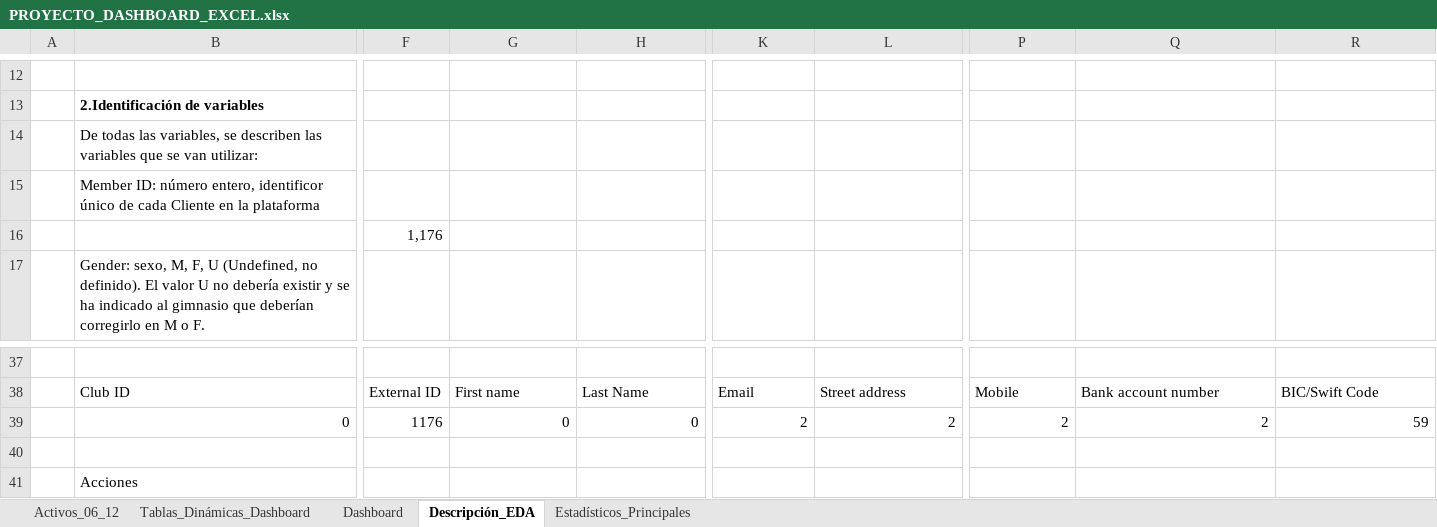
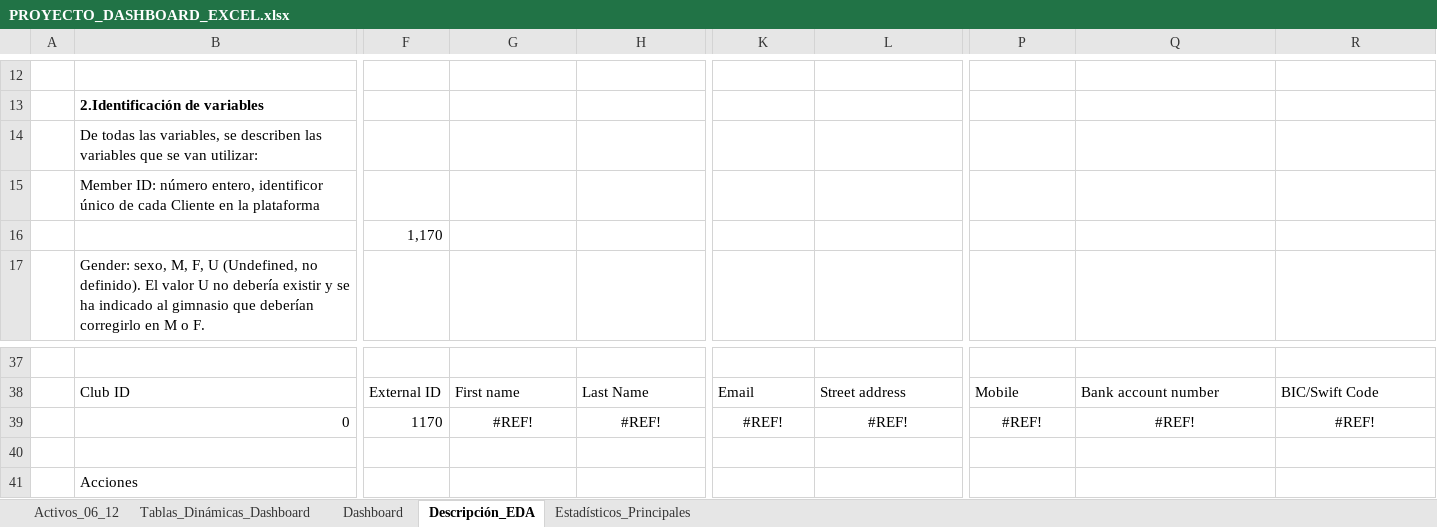
Before and after one commit to Afborondo/Dashboard-Analisis-de-Datos, an Excel workbook: PROYECTO_DASHBOARD_EXCEL.xlsx, sheet Descripción_EDA, drawn as a sheet; only a part is shown, gaps mark what is left out; values as stored, in another font and other column widths than the file's, no borders; the diff covers the shown part only; the diff names each change by its address in the sheet, - before the commit and + after, or states it on an @@ line.

```diff
--- a/PROYECTO_DASHBOARD_EXCEL.xlsx (sheet Descripción_EDA)
+++ b/PROYECTO_DASHBOARD_EXCEL.xlsx (sheet Descripción_EDA)
-F16: 1,176
+F16: 1,170
-F39: 1176
+F39: 1170
-G39: 0
+G39: #REF!
-G39:H39 alignment: right
+G39:H39 alignment: center
-H39: 0
+H39: #REF!
-K39: 2
+K39: #REF!
-K39:L39 alignment: right
+K39:L39 alignment: center
-L39: 2
+L39: #REF!
-P39: 2
+P39: #REF!
-P39:R39 alignment: right
+P39:R39 alignment: center
-Q39: 2
+Q39: #REF!
-R39: 59
+R39: #REF!
```
Also changed, not shown: 9 edited cells and cell formats elsewhere in this sheet, sheet Activos_06_12, formulas that keep their value, charts or pictures.
